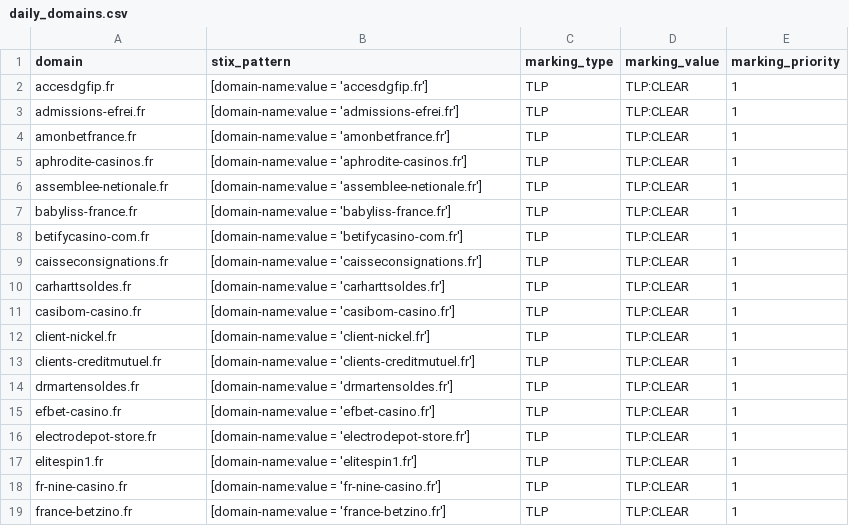
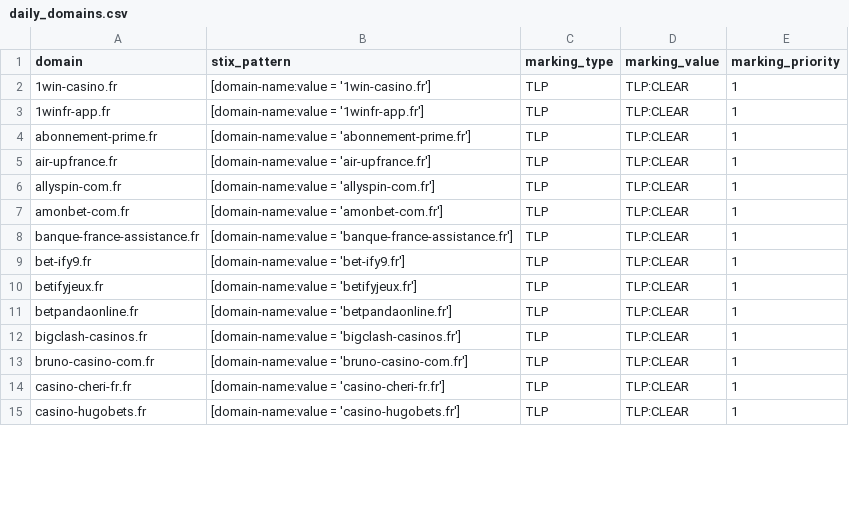
Before and after one commit to DreadFog/red_flag_domains_csv_feed_opencti, a CSV file: daily_domains.csv, drawn as a sheet; only a part is shown; the diff covers the shown part only.

```diff
--- a/daily_domains.csv
+++ b/daily_domains.csv
@@ -1,19 +1,15 @@
 domain,stix_pattern,marking_type,marking_value,marking_priority
-accesdgfip.fr,[domain-name:value = 'accesdgfip.fr'],TLP,TLP:CLEAR,1
-admissions-efrei.fr,[domain-name:value = 'admissions-efrei.fr'],TLP,TLP:CLEAR,1
-amonbetfrance.fr,[domain-name:value = 'amonbetfrance.fr'],TLP,TLP:CLEAR,1
-aphrodite-casinos.fr,[domain-name:value = 'aphrodite-casinos.fr'],TLP,TLP:CLEAR,1
-assemblee-netionale.fr,[domain-name:value = 'assemblee-netionale.fr'],TLP,TLP:CLEAR,1
-babyliss-france.fr,[domain-name:value = 'babyliss-france.fr'],TLP,TLP:CLEAR,1
-betifycasino-com.fr,[domain-name:value = 'betifycasino-com.fr'],TLP,TLP:CLEAR,1
-caisseconsignations.fr,[domain-name:value = 'caisseconsignations.fr'],TLP,TLP:CLEAR,1
-carharttsoldes.fr,[domain-name:value = 'carharttsoldes.fr'],TLP,TLP:CLEAR,1
-casibom-casino.fr,[domain-name:value = 'casibom-casino.fr'],TLP,TLP:CLEAR,1
-client-nickel.fr,[domain-name:value = 'client-nickel.fr'],TLP,TLP:CLEAR,1
-clients-creditmutuel.fr,[domain-name:value = 'clients-creditmutuel.fr'],TLP,TLP:CLEAR,1
-drmartensoldes.fr,[domain-name:value = 'drmartensoldes.fr'],TLP,TLP:CLEAR,1
-efbet-casino.fr,[domain-name:value = 'efbet-casino.fr'],TLP,TLP:CLEAR,1
-electrodepot-store.fr,[domain-name:value = 'electrodepot-store.fr'],TLP,TLP:CLEAR,1
-elitespin1.fr,[domain-name:value = 'elitespin1.fr'],TLP,TLP:CLEAR,1
-fr-nine-casino.fr,[domain-name:value = 'fr-nine-casino.fr'],TLP,TLP:CLEAR,1
-france-betzino.fr,[domain-name:value = 'france-betzino.fr'],TLP,TLP:CLEAR,1
+1win-casino.fr,[domain-name:value = '1win-casino.fr'],TLP,TLP:CLEAR,1
+1winfr-app.fr,[domain-name:value = '1winfr-app.fr'],TLP,TLP:CLEAR,1
+abonnement-prime.fr,[domain-name:value = 'abonnement-prime.fr'],TLP,TLP:CLEAR,1
+air-upfrance.fr,[domain-name:value = 'air-upfrance.fr'],TLP,TLP:CLEAR,1
+allyspin-com.fr,[domain-name:value = 'allyspin-com.fr'],TLP,TLP:CLEAR,1
+amonbet-com.fr,[domain-name:value = 'amonbet-com.fr'],TLP,TLP:CLEAR,1
+banque-france-assistance.fr,[domain-name:value = 'banque-france-assistance.fr'],TLP,TLP:CLEAR,1
+bet-ify9.fr,[domain-name:value = 'bet-ify9.fr'],TLP,TLP:CLEAR,1
+betifyjeux.fr,[domain-name:value = 'betifyjeux.fr'],TLP,TLP:CLEAR,1
+betpandaonline.fr,[domain-name:value = 'betpandaonline.fr'],TLP,TLP:CLEAR,1
+bigclash-casinos.fr,[domain-name:value = 'bigclash-casinos.fr'],TLP,TLP:CLEAR,1
+bruno-casino-com.fr,[domain-name:value = 'bruno-casino-com.fr'],TLP,TLP:CLEAR,1
+casino-cheri-fr.fr,[domain-name:value = 'casino-cheri-fr.fr'],TLP,TLP:CLEAR,1
+casino-hugobets.fr,[domain-name:value = 'casino-hugobets.fr'],TLP,TLP:CLEAR,1
```
Also changed, not shown: 3 removed rows and 46 edited cells elsewhere in this file.
